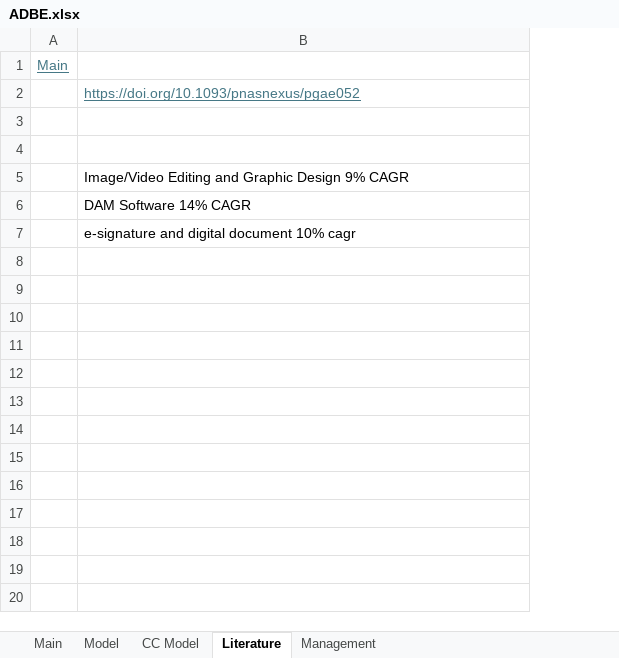
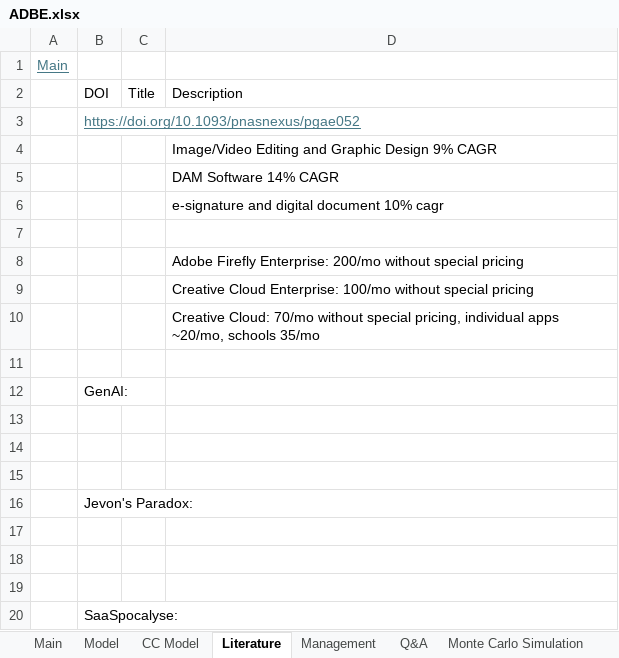
Before and after one commit to LiamRender/Portfolio-FinishedModels, an Excel workbook: ADBE.xlsx, sheet Literature, drawn as a sheet; values as stored, in another font and other column widths than the file's, no borders; removed rows and columns are numbered as before the commit, all else as after; the diff names each change by its address in the sheet, - before the commit and + after, or states it on an @@ line.

```diff
--- a/ADBE.xlsx (sheet Literature)
+++ b/ADBE.xlsx (sheet Literature)
+sheet tab: Q&A
+sheet tab: Monte Carlo Simulation
+column B (DOI), row 3: https://doi.org/10.1093/pnasnexus/pgae052
+column C (Title), empty
-D2: https://doi.org/10.1093/pnasnexus/pgae052
+D2: Description
@@ D2 underline: on → off, text colour: #467886 → black @@
-row 3: (empty)
+row 7: (empty)
+row 8:  |  |  | Adobe Firefly Enterprise: 200/mo without special pricing
+row 9:  |  |  | Creative Cloud Enterprise: 100/mo without special pricing
+row 10:  |  |  | Creative Cloud: 70/mo without special pricing, individual apps ~20/mo, schools 35/mo
+row 11: (empty)
+row 12:  | GenAI:
+row 13: (empty)
+row 14: (empty)
+row 15: (empty)
+row 16:  | Jevon's Paradox:
+row 17: (empty)
+row 18: (empty)
+row 19: (empty)
+row 20:  | SaaSpocalyse:
```
Also changed, not shown: sheet Model, sheet Main, sheet CC Model, formulas that keep their value, charts or pictures.
